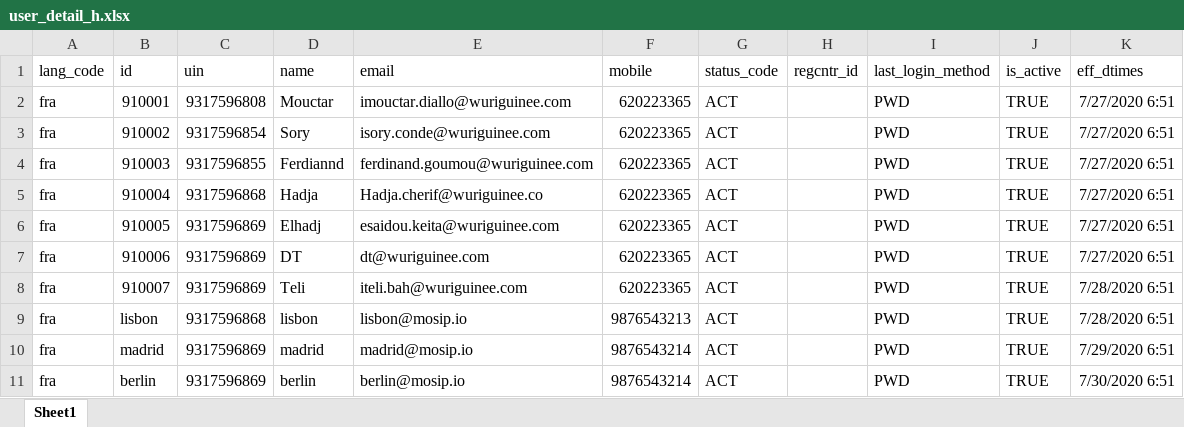
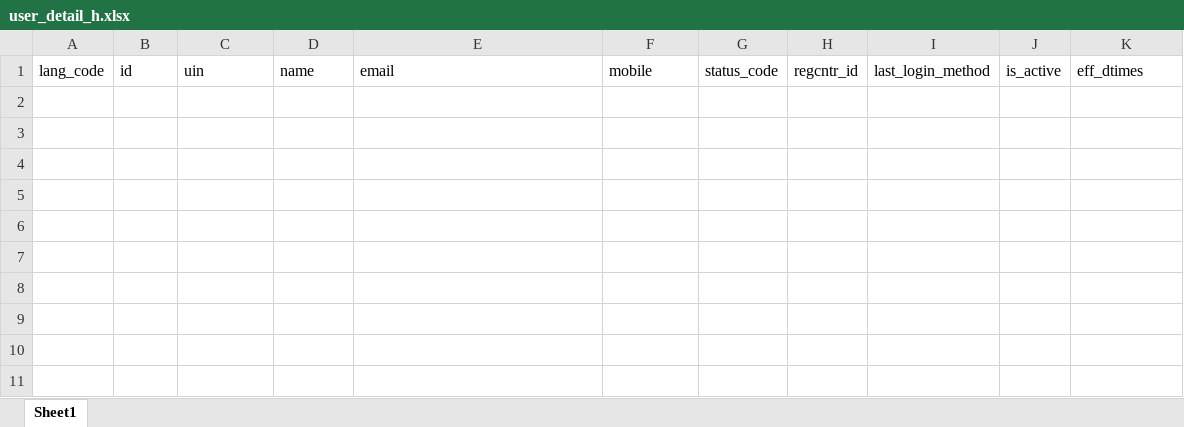
Before and after one commit to WuriGuinea/mosip-data, an Excel workbook: mosip_master/xlsx/user_detail_h.xlsx, sheet Sheet1, drawn as a sheet; values as stored, in another font and other column widths than the file's, no borders; the diff names each change by its address in the sheet, - before the commit and + after, or states it on an @@ line.

```diff
--- a/mosip_master/xlsx/user_detail_h.xlsx (sheet Sheet1)
+++ b/mosip_master/xlsx/user_detail_h.xlsx (sheet Sheet1)
-row 2: fra | 910001 | 9317596808 | Mouctar | imouctar.diallo@wuriguinee.com | 620223365 | ACT |  | PWD | TRUE | 7/27/2020 6:51
-row 3: fra | 910002 | 9317596854 | Sory | isory.conde@wuriguinee.com | 620223365 | ACT |  | PWD | TRUE | 7/27/2020 6:51
-row 4: fra | 910003 | 9317596855 | Ferdiannd | ferdinand.goumou@wuriguinee.com | 620223365 | ACT |  | PWD | TRUE | 7/27/2020 6:51
-row 5: fra | 910004 | 9317596868 | Hadja | Hadja.cherif@wuriguinee.co | 620223365 | ACT |  | PWD | TRUE | 7/27/2020 6:51
-row 6: fra | 910005 | 9317596869 | Elhadj | esaidou.keita@wuriguinee.com | 620223365 | ACT |  | PWD | TRUE | 7/27/2020 6:51
-row 7: fra | 910006 | 9317596869 | DT | dt@wuriguinee.com | 620223365 | ACT |  | PWD | TRUE | 7/27/2020 6:51
-row 8: fra | 910007 | 9317596869 | Teli | iteli.bah@wuriguinee.com | 620223365 | ACT |  | PWD | TRUE | 7/28/2020 6:51
-row 9: fra | lisbon | 9317596868 | lisbon | lisbon@mosip.io | 9876543213 | ACT |  | PWD | TRUE | 7/28/2020 6:51
-row 10: fra | madrid | 9317596869 | madrid | madrid@mosip.io | 9876543214 | ACT |  | PWD | TRUE | 7/29/2020 6:51
-row 11: fra | berlin | 9317596869 | berlin | berlin@mosip.io | 9876543214 | ACT |  | PWD | TRUE | 7/30/2020 6:51
```
Also changed, not shown: mosip_master/xlsx/machine_master.xlsx, mosip_master/xlsx/machine_master_h.xlsx, 5 other files.
